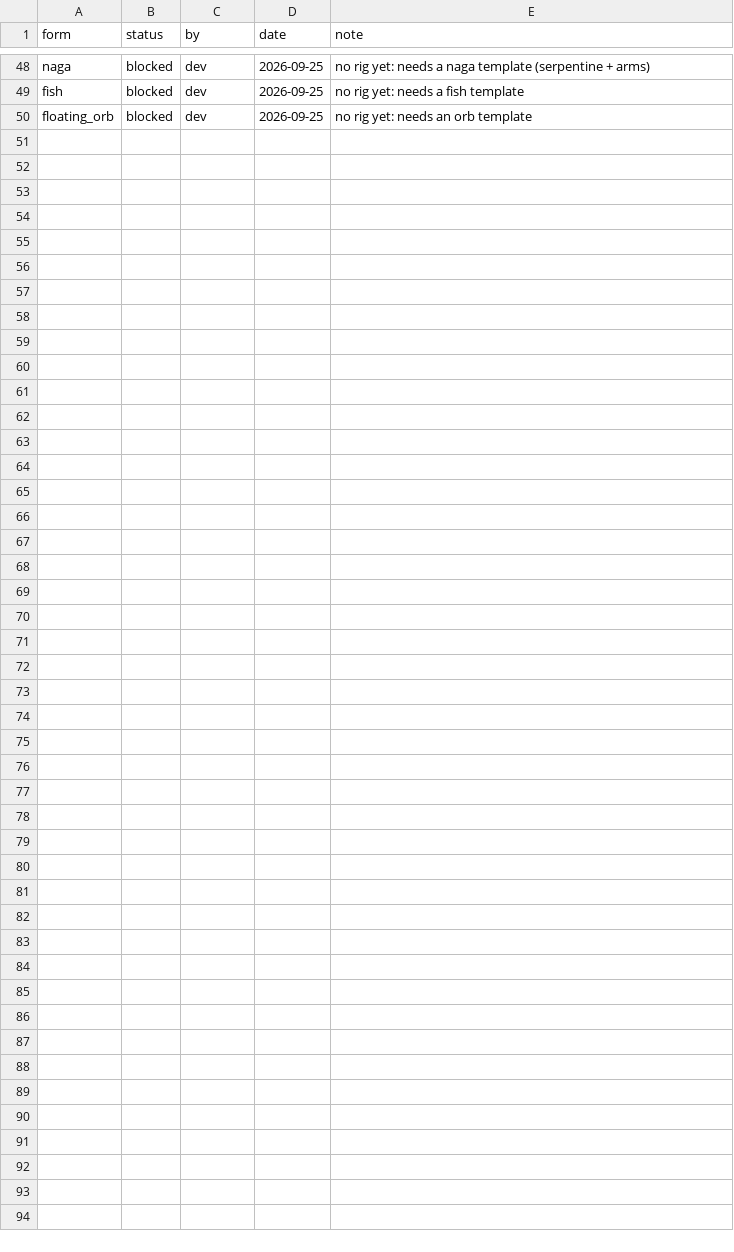
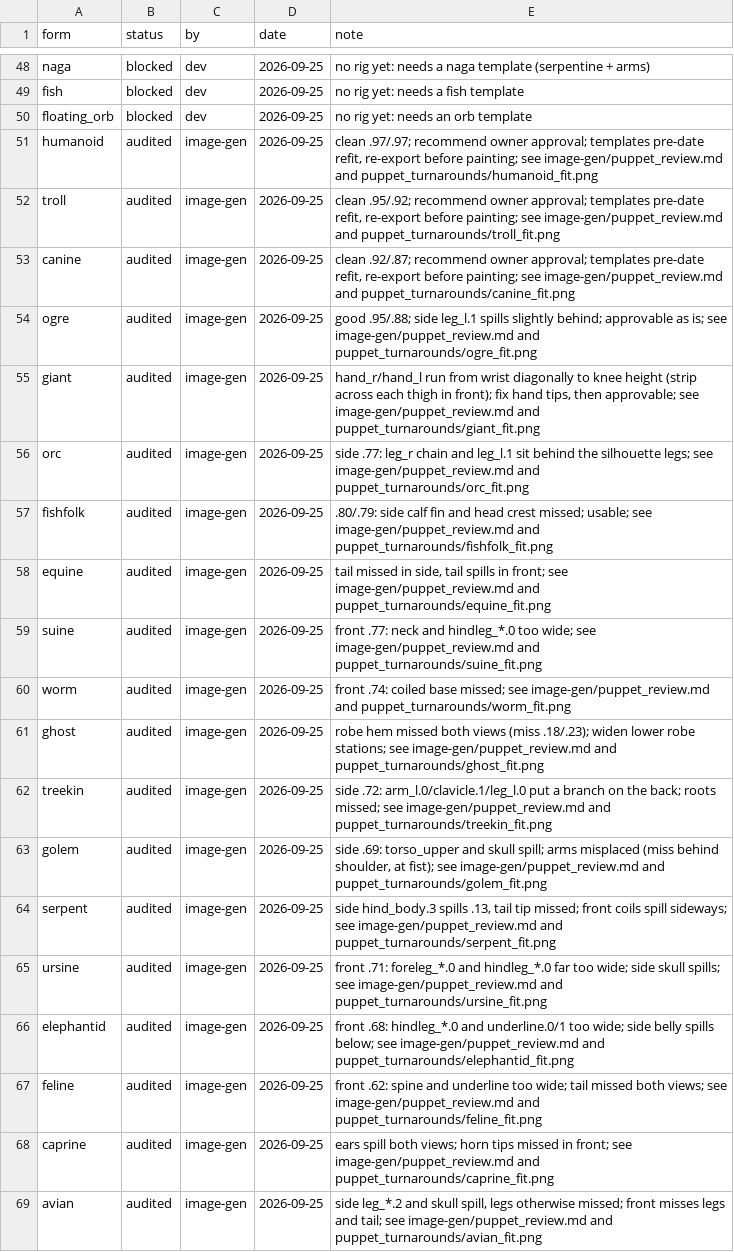
Before and after one commit to Nisugi/gs_studio, a TSV file: data/rigs/review.tsv, drawn as a sheet; only a part is shown, gaps mark what is left out; the diff covers the shown part only.

```diff
--- a/data/rigs/review.tsv
+++ b/data/rigs/review.tsv
@@ -50 +50,20 @@ fish	blocked	dev	2026-09-25	no rig yet: needs a fish template
 floating_orb	blocked	dev	2026-09-25	no rig yet: needs an orb template
+humanoid	audited	image-gen	2026-09-25	clean .97/.97; recommend owner approval; templates pre-date refit, re-export before painting; see image-gen/puppet_review.md and puppet_turnarounds/humanoid_fit.png
+troll	audited	image-gen	2026-09-25	clean .95/.92; recommend owner approval; templates pre-date refit, re-export before painting; see image-gen/puppet_review.md and puppet_turnarounds/troll_fit.png
+canine	audited	image-gen	2026-09-25	clean .92/.87; recommend owner approval; templates pre-date refit, re-export before painting; see image-gen/puppet_review.md and puppet_turnarounds/canine_fit.png
+ogre	audited	image-gen	2026-09-25	good .95/.88; side leg_l.1 spills slightly behind; approvable as is; see image-gen/puppet_review.md and puppet_turnarounds/ogre_fit.png
+giant	audited	image-gen	2026-09-25	hand_r/hand_l run from wrist diagonally to knee height (strip across each thigh in front); fix hand tips, then approvable; see image-gen/puppet_review.md and puppet_turnarounds/giant_fit.png
+orc	audited	image-gen	2026-09-25	side .77: leg_r chain and leg_l.1 sit behind the silhouette legs; see image-gen/puppet_review.md and puppet_turnarounds/orc_fit.png
+fishfolk	audited	image-gen	2026-09-25	.80/.79: side calf fin and head crest missed; usable; see image-gen/puppet_review.md and puppet_turnarounds/fishfolk_fit.png
+equine	audited	image-gen	2026-09-25	tail missed in side, tail spills in front; see image-gen/puppet_review.md and puppet_turnarounds/equine_fit.png
+suine	audited	image-gen	2026-09-25	front .77: neck and hindleg_*.0 too wide; see image-gen/puppet_review.md and puppet_turnarounds/suine_fit.png
+worm	audited	image-gen	2026-09-25	front .74: coiled base missed; see image-gen/puppet_review.md and puppet_turnarounds/worm_fit.png
+ghost	audited	image-gen	2026-09-25	robe hem missed both views (miss .18/.23); widen lower robe stations; see image-gen/puppet_review.md and puppet_turnarounds/ghost_fit.png
+treekin	audited	image-gen	2026-09-25	side .72: arm_l.0/clavicle.1/leg_l.0 put a branch on the back; roots missed; see image-gen/puppet_review.md and puppet_turnarounds/treekin_fit.png
+golem	audited	image-gen	2026-09-25	side .69: torso_upper and skull spill; arms misplaced (miss behind shoulder, at fist); see image-gen/puppet_review.md and puppet_turnarounds/golem_fit.png
+serpent	audited	image-gen	2026-09-25	side hind_body.3 spills .13, tail tip missed; front coils spill sideways; see image-gen/puppet_review.md and puppet_turnarounds/serpent_fit.png
+ursine	audited	image-gen	2026-09-25	front .71: foreleg_*.0 and hindleg_*.0 far too wide; side skull spills; see image-gen/puppet_review.md and puppet_turnarounds/ursine_fit.png
+elephantid	audited	image-gen	2026-09-25	front .68: hindleg_*.0 and underline.0/1 too wide; side belly spills below; see image-gen/puppet_review.md and puppet_turnarounds/elephantid_fit.png
+feline	audited	image-gen	2026-09-25	front .62: spine and underline too wide; tail missed both views; see image-gen/puppet_review.md and puppet_turnarounds/feline_fit.png
+caprine	audited	image-gen	2026-09-25	ears spill both views; horn tips missed in front; see image-gen/puppet_review.md and puppet_turnarounds/caprine_fit.png
+avian	audited	image-gen	2026-09-25	side leg_*.2 and skull spill, legs otherwise missed; front misses legs and tail; see image-gen/puppet_review.md and puppet_turnarounds/avian_fit.png
```
Also changed, not shown: 12 added rows elsewhere in this file, 29 other files.
